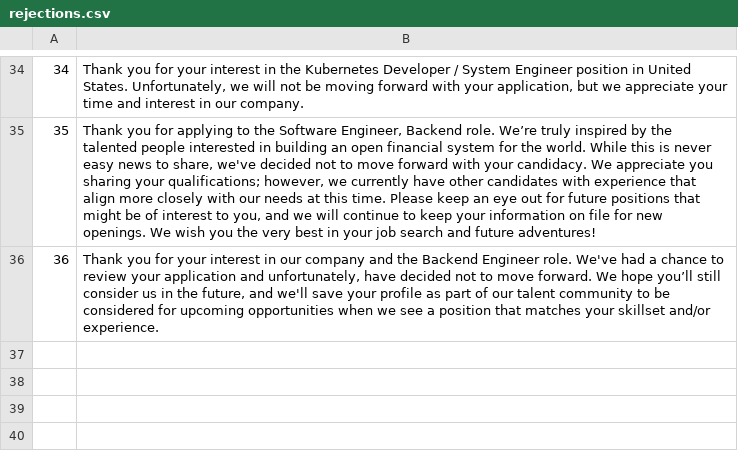
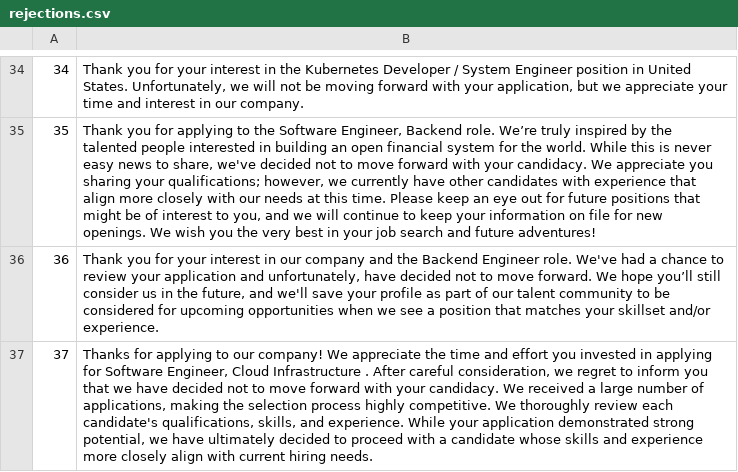
Before and after one commit to nelsonfigueroa/rejection-api, a CSV file: rejections.csv, drawn as a sheet; only a part is shown, gaps mark what is left out; the diff names each change by its address in the sheet, - before the commit and + after, or states it on an @@ line.

Commit message:
yet another one

```diff
--- a/rejections.csv
+++ b/rejections.csv
+row 37: 37 | Thanks for applying to our company! We appreciate the time and effort you invested in applying for Software Engineer, Cloud Infrastructure . After careful consideration, we regret to inform you that we have decided not to move forward with your candidacy. We received a large number of applications, making the selection process highly competitive. We thoroughly review each candidate's qualifications, skills, and experience. While your application demonstrated strong potential, we have ultimately decided to proceed with a candidate whose skills and experience more closely align with current hiring needs.
```
